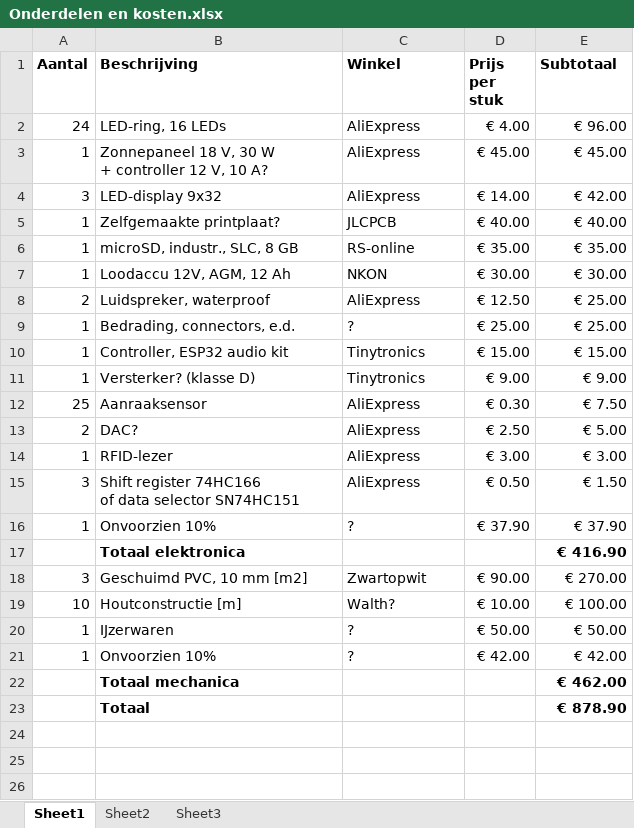
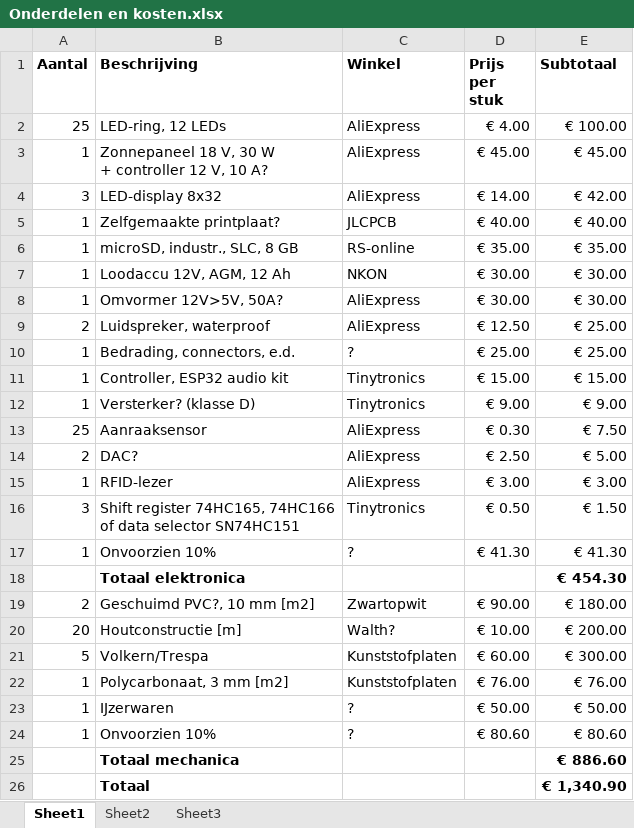
Before and after one commit to woutput/regenboogpiano, an Excel workbook: Onderdelen en kosten.xlsx, sheet Sheet1, drawn as a sheet; values as stored, in another font and other column widths than the file's, no borders; addresses are those after the commit; ↵ is a line break in a cell; the diff names each change by its address in the sheet, - before the commit and + after, or states it on an @@ line.

```diff
--- a/Onderdelen en kosten.xlsx (sheet Sheet1)
+++ b/Onderdelen en kosten.xlsx (sheet Sheet1)
-A2 (Aantal): 24
+A2 (Aantal): 25
-B2 (Beschrijving): LED-ring, 16 LEDs
+B2 (Beschrijving): LED-ring, 12 LEDs
-E2 (Subtotaal): € 96.00
+E2 (Subtotaal): € 100.00
-B4 (Beschrijving): LED-display 9x32
+B4 (Beschrijving): LED-display 8x32
+row 8: 1 | Omvormer 12V>5V, 50A? | AliExpress | € 30.00 | € 30.00
-B16 (Beschrijving): Shift register 74HC166 ↵ of…
+B16 (Beschrijving): Shift register 74HC165, 74HC166 ↵ of…
-C16 (Winkel): AliExpress
+C16 (Winkel): Tinytronics
-D17 (Prijs per stuk): € 37.90
+D17 (Prijs per stuk): € 41.30
-E17 (Subtotaal): € 37.90
+E17 (Subtotaal): € 41.30
-E18 (Subtotaal): € 416.90
+E18 (Subtotaal): € 454.30
-A19 (Aantal): 3
+A19 (Aantal): 2
-B19 (Beschrijving): Geschuimd PVC, 10 mm [m2]
+B19 (Beschrijving): Geschuimd PVC?, 10 mm [m2]
-E19 (Subtotaal): € 270.00
+E19 (Subtotaal): € 180.00
-A20 (Aantal): 10
+A20 (Aantal): 20
-E20 (Subtotaal): € 100.00
+E20 (Subtotaal): € 200.00
+row 21: 5 | Volkern/Trespa | Kunststofplaten | € 60.00 | € 300.00
+row 22: 1 | Polycarbonaat, 3 mm [m2] | Kunststofplaten | € 76.00 | € 76.00
-D24 (Prijs per stuk): € 42.00
+D24 (Prijs per stuk): € 80.60
-E24 (Subtotaal): € 42.00
+E24 (Subtotaal): € 80.60
-E25 (Subtotaal): € 462.00
+E25 (Subtotaal): € 886.60
-E26 (Subtotaal): € 878.90
+E26 (Subtotaal): € 1,340.90
```
Also changed, not shown: formulas that keep their value, 4 other files.
